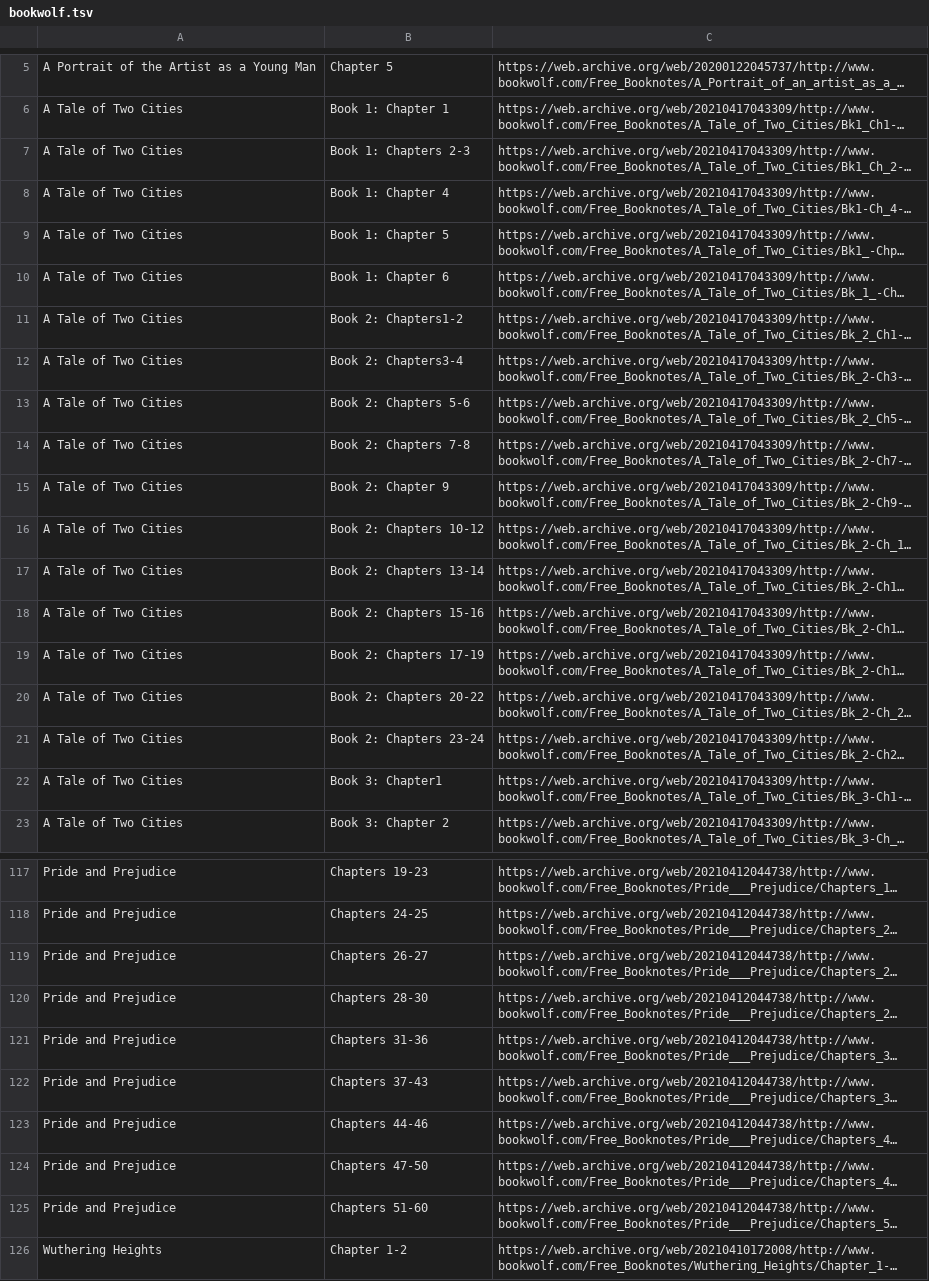
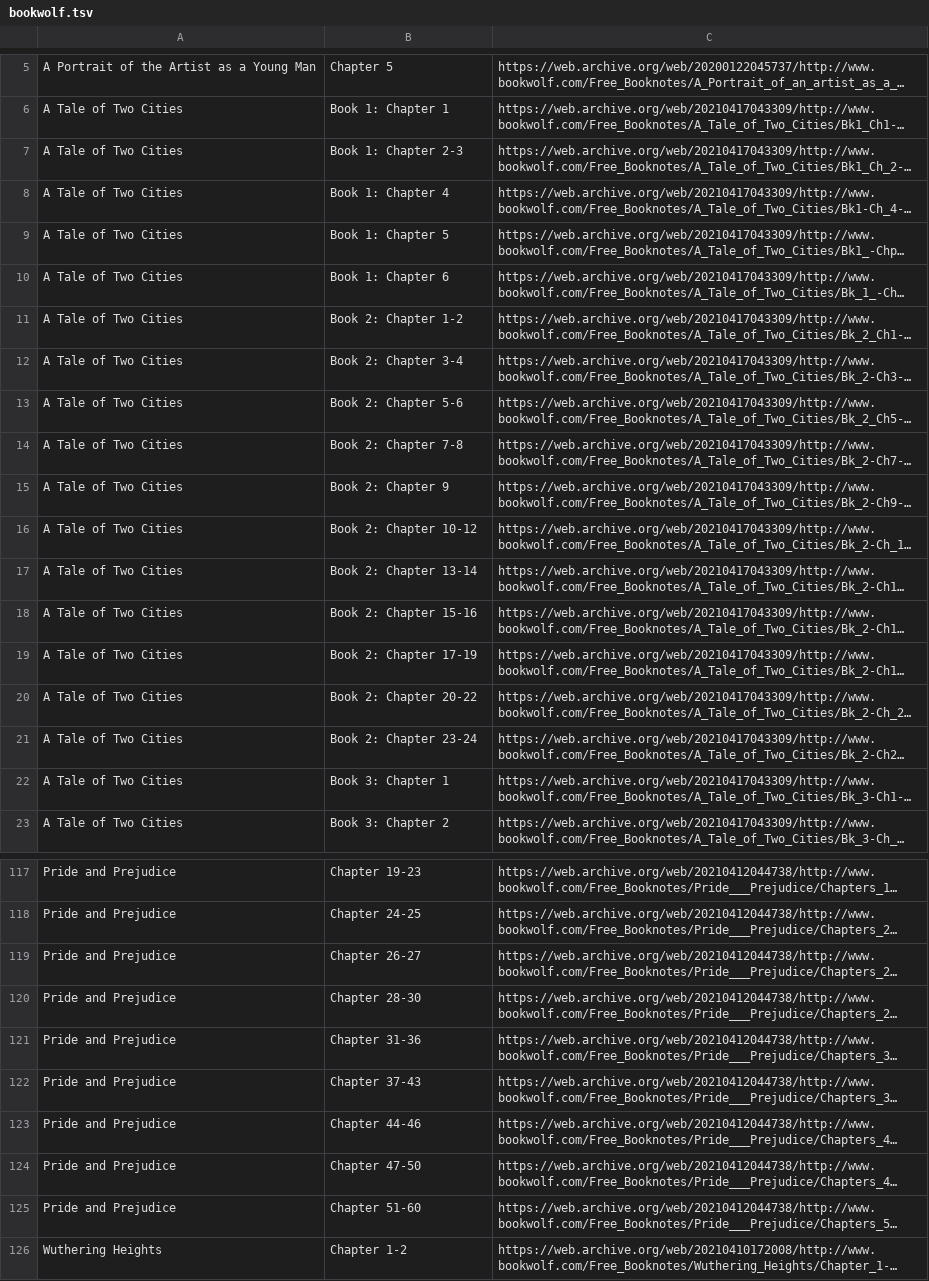
Before and after one commit to manestay/novel-chapter-dataset, a TSV file: urls/chapter-level/bookwolf.tsv, drawn as a sheet; only a part is shown, gaps mark what is left out; long unchanged cells end in …; the diff covers the shown part only; the diff names each change by its address in the sheet, - before the commit and + after, or states it on an @@ line.

```diff
--- a/urls/chapter-level/bookwolf.tsv
+++ b/urls/chapter-level/bookwolf.tsv
-B7: Book 1: Chapters 2-3
+B7: Book 1: Chapter 2-3
-B11: Book 2: Chapters1-2
+B11: Book 2: Chapter 1-2
-B12: Book 2: Chapters3-4
+B12: Book 2: Chapter 3-4
-B13: Book 2: Chapters 5-6
+B13: Book 2: Chapter 5-6
-B14: Book 2: Chapters 7-8
+B14: Book 2: Chapter 7-8
-B16: Book 2: Chapters 10-12
+B16: Book 2: Chapter 10-12
-B17: Book 2: Chapters 13-14
+B17: Book 2: Chapter 13-14
-B18: Book 2: Chapters 15-16
+B18: Book 2: Chapter 15-16
-B19: Book 2: Chapters 17-19
+B19: Book 2: Chapter 17-19
-B20: Book 2: Chapters 20-22
+B20: Book 2: Chapter 20-22
-B21: Book 2: Chapters 23-24
+B21: Book 2: Chapter 23-24
-B22: Book 3: Chapter1
+B22: Book 3: Chapter 1
-B117: Chapters 19-23
+B117: Chapter 19-23
-B118: Chapters 24-25
+B118: Chapter 24-25
-B119: Chapters 26-27
+B119: Chapter 26-27
-B120: Chapters 28-30
+B120: Chapter 28-30
-B121: Chapters 31-36
+B121: Chapter 31-36
-B122: Chapters 37-43
+B122: Chapter 37-43
-B123: Chapters 44-46
+B123: Chapter 44-46
-B124: Chapters 47-50
+B124: Chapter 47-50
-B125: Chapters 51-60
+B125: Chapter 51-60
```
Also changed, not shown: 58 edited cells elsewhere in this file, urls/chapter-level/cliffsnotes.tsv, urls/chapter-level/gradesaver.tsv, 6 other files.
